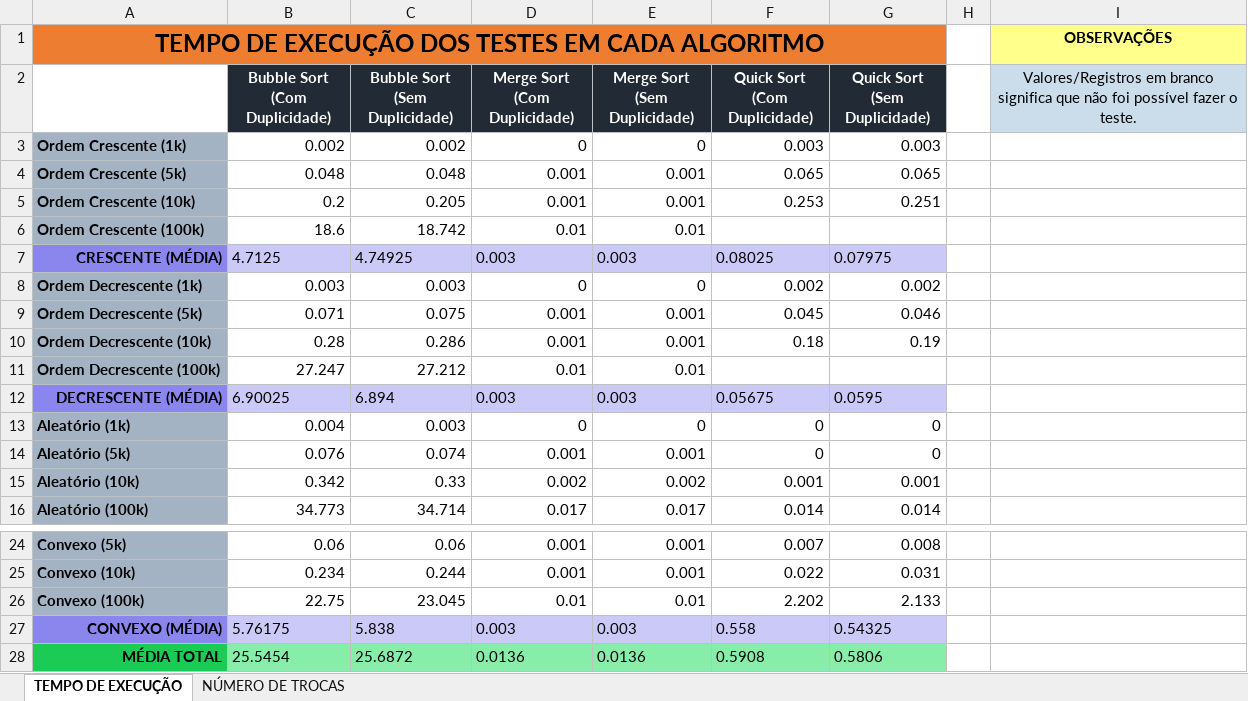
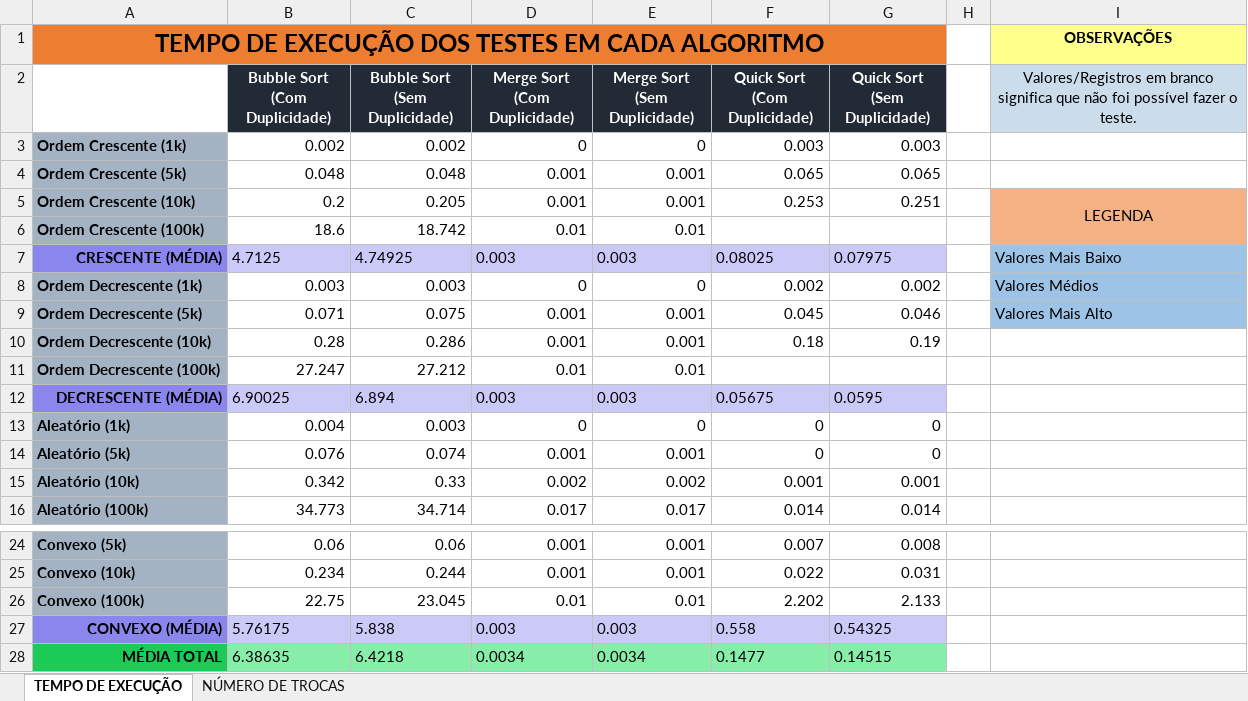
Before and after one commit to Lucas-RM/Algoritmos-de-Ordenacao, an Excel workbook: Planilha - Resultados dos Testes/Resultados dos testes efetuados nos algoritmos.xlsx, sheet TEMPO DE EXECUÇÃO, drawn as a sheet; only a part is shown, gaps mark what is left out; values as stored, in another font and other column widths than the file's, no borders; conditional formats not drawn; the diff names each change by its address in the sheet, - before the commit and + after, or states it on an @@ line.

Commit message:
Modificação na planilha

```diff
--- a/Planilha - Resultados dos Testes/Resultados dos testes efetuados nos algoritmos.xlsx (sheet TEMPO DE EXECUÇÃO)
+++ b/Planilha - Resultados dos Testes/Resultados dos testes efetuados nos algoritmos.xlsx (sheet TEMPO DE EXECUÇÃO)
-I5: (empty)
+I5: LEGENDA
-I5:I6 fill: none
+I5:I6 fill: #F4B183
+I5:I6 merged
-I7: (empty)
+I7: Valores Mais Baixo
-I7:I9 fill: none
+I7:I9 fill: #9DC3E6
-I8: (empty)
+I8: Valores Médios
-I9: (empty)
+I9: Valores Mais Alto
-B28 (Bubble Sort (Com Duplicidade)): 25.5454
+B28 (Bubble Sort (Com Duplicidade)): 6.38635
-C28 (Bubble Sort (Sem Duplicidade)): 25.6872
+C28 (Bubble Sort (Sem Duplicidade)): 6.4218
-D28 (Merge Sort (Com Duplicidade)): 0.0136
+D28 (Merge Sort (Com Duplicidade)): 0.0034
-E28 (Merge Sort (Sem Duplicidade)): 0.0136
+E28 (Merge Sort (Sem Duplicidade)): 0.0034
-F28 (Quick Sort (Com Duplicidade)): 0.5908
+F28 (Quick Sort (Com Duplicidade)): 0.1477
-G28 (Quick Sort (Sem Duplicidade)): 0.5806
+G28 (Quick Sort (Sem Duplicidade)): 0.14515
```
Also changed, not shown: sheet NÚMERO DE TROCAS.
